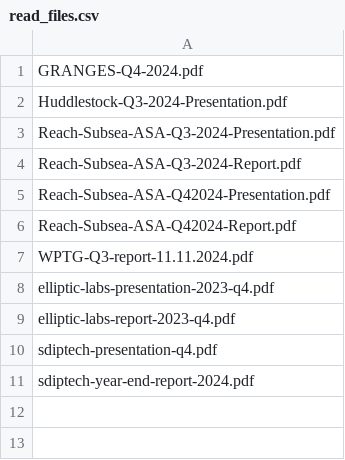
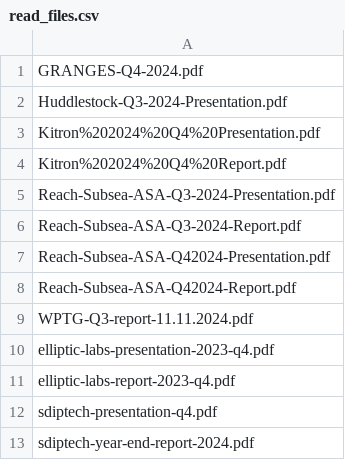
Before and after one commit to torsteinius/AI_KPI, a CSV file: operation/read_files.csv, drawn as a sheet; the diff names each change by its address in the sheet, - before the commit and + after, or states it on an @@ line.

```diff
--- a/operation/read_files.csv
+++ b/operation/read_files.csv
+row 3: Kitron%202024%20Q4%20Presentation.pdf
+row 4: Kitron%202024%20Q4%20Report.pdf
```
Also changed, not shown: 3 other files.
